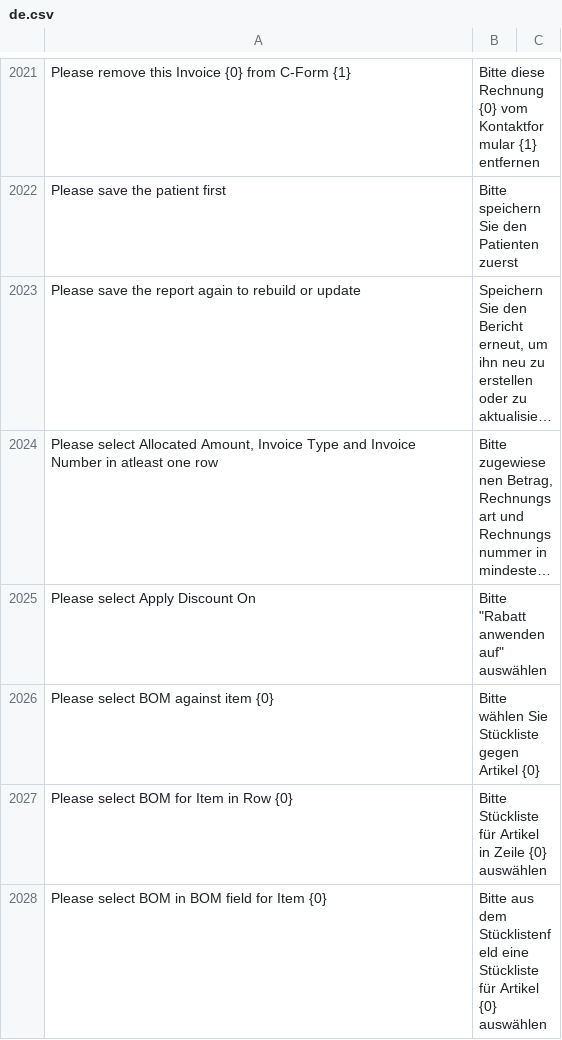
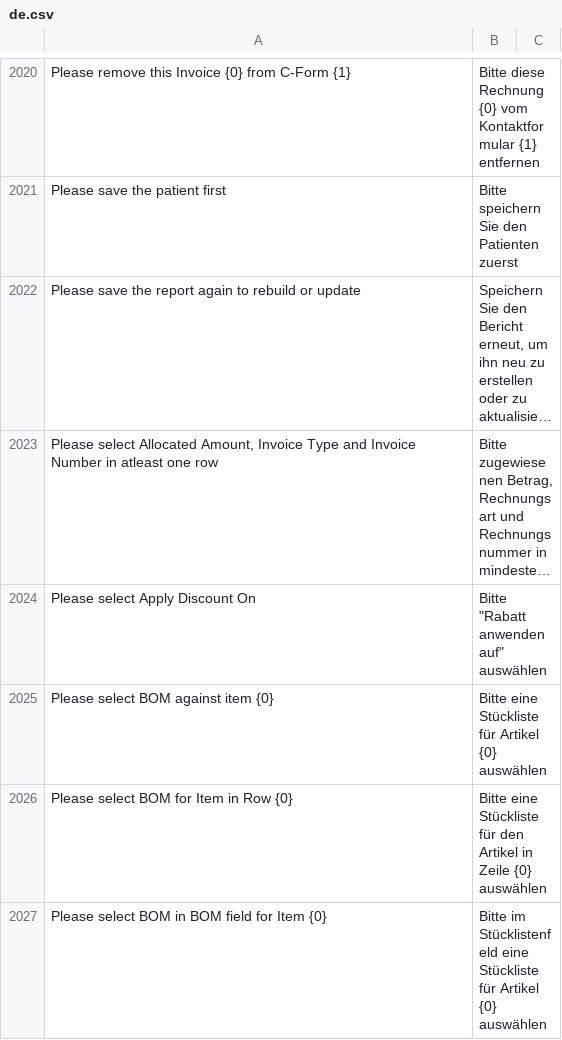
Before and after one commit to Dinext-pro/dinext_erp, a CSV file: erpnext/translations/de.csv, drawn as a sheet; only a part is shown, gaps mark what is left out; long unchanged cells end in …; addresses are those after the commit; the diff covers the shown part only; the diff names each change by its address in the sheet, - before the commit and + after, or states it on an @@ line.

Commit message:
fix: german translations (#34312)
fix: some german translations

```diff
--- a/erpnext/translations/de.csv
+++ b/erpnext/translations/de.csv
-B2025: Bitte wählen Sie Stückliste gegen Artikel {0}
+B2025: Bitte eine Stückliste für Artikel {0} auswählen
-B2026: Bitte Stückliste für Artikel in…
+B2026: Bitte eine Stückliste für den Artikel in…
-B2027: Bitte aus dem Stücklistenfeld eine…
+B2027: Bitte im Stücklistenfeld eine…
```
Also changed, not shown: 3 removed rows and 9 edited cells elsewhere in this file.
